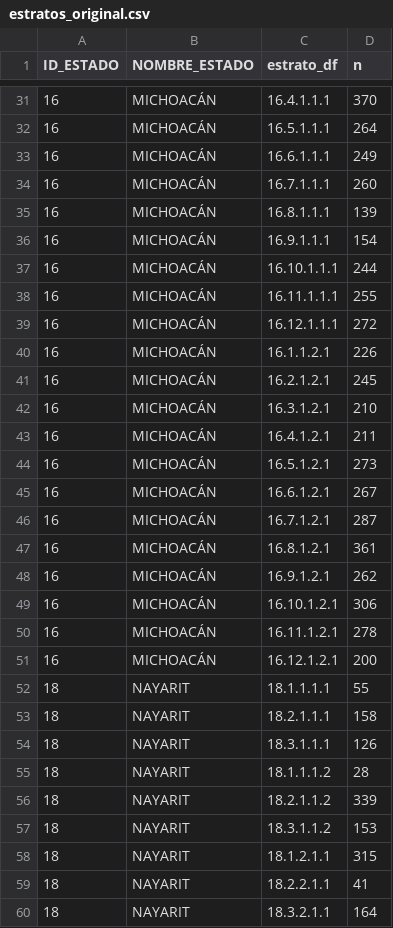
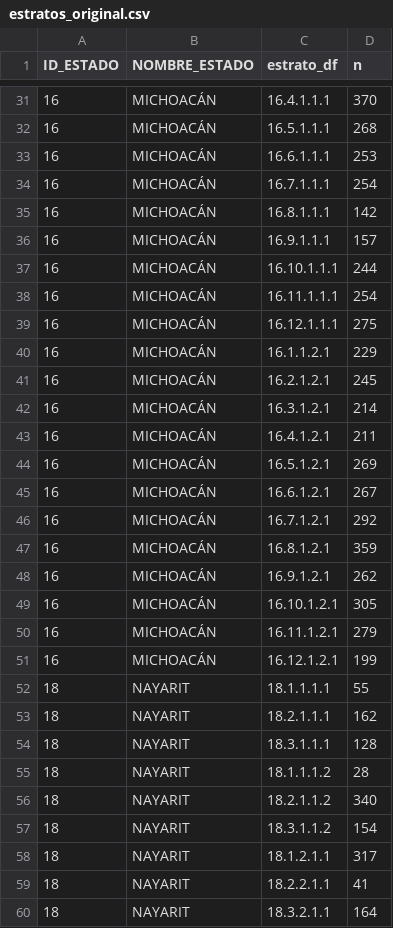
Before and after one commit to cotecora-team-2/estratificacion-simulacion, a CSV file: datos/colapsados_2021/estratos_original.csv, drawn as a sheet; only a part is shown, gaps mark what is left out; the diff covers the shown part only.

```diff
--- a/datos/colapsados_2021/estratos_original.csv
+++ b/datos/colapsados_2021/estratos_original.csv
@@ -31,29 +31,29 @@ ID_ESTADO,NOMBRE_ESTADO,estrato_df,n
 16,MICHOACÁN,16.4.1.1.1,370
-16,MICHOACÁN,16.5.1.1.1,264
-16,MICHOACÁN,16.6.1.1.1,249
-16,MICHOACÁN,16.7.1.1.1,260
-16,MICHOACÁN,16.8.1.1.1,139
-16,MICHOACÁN,16.9.1.1.1,154
+16,MICHOACÁN,16.5.1.1.1,268
+16,MICHOACÁN,16.6.1.1.1,253
+16,MICHOACÁN,16.7.1.1.1,254
+16,MICHOACÁN,16.8.1.1.1,142
+16,MICHOACÁN,16.9.1.1.1,157
 16,MICHOACÁN,16.10.1.1.1,244
-16,MICHOACÁN,16.11.1.1.1,255
-16,MICHOACÁN,16.12.1.1.1,272
-16,MICHOACÁN,16.1.1.2.1,226
+16,MICHOACÁN,16.11.1.1.1,254
+16,MICHOACÁN,16.12.1.1.1,275
+16,MICHOACÁN,16.1.1.2.1,229
 16,MICHOACÁN,16.2.1.2.1,245
-16,MICHOACÁN,16.3.1.2.1,210
+16,MICHOACÁN,16.3.1.2.1,214
 16,MICHOACÁN,16.4.1.2.1,211
-16,MICHOACÁN,16.5.1.2.1,273
+16,MICHOACÁN,16.5.1.2.1,269
 16,MICHOACÁN,16.6.1.2.1,267
-16,MICHOACÁN,16.7.1.2.1,287
-16,MICHOACÁN,16.8.1.2.1,361
+16,MICHOACÁN,16.7.1.2.1,292
+16,MICHOACÁN,16.8.1.2.1,359
 16,MICHOACÁN,16.9.1.2.1,262
-16,MICHOACÁN,16.10.1.2.1,306
-16,MICHOACÁN,16.11.1.2.1,278
-16,MICHOACÁN,16.12.1.2.1,200
+16,MICHOACÁN,16.10.1.2.1,305
+16,MICHOACÁN,16.11.1.2.1,279
+16,MICHOACÁN,16.12.1.2.1,199
 18,NAYARIT,18.1.1.1.1,55
-18,NAYARIT,18.2.1.1.1,158
-18,NAYARIT,18.3.1.1.1,126
+18,NAYARIT,18.2.1.1.1,162
+18,NAYARIT,18.3.1.1.1,128
 18,NAYARIT,18.1.1.1.2,28
-18,NAYARIT,18.2.1.1.2,339
-18,NAYARIT,18.3.1.1.2,153
-18,NAYARIT,18.1.2.1.1,315
+18,NAYARIT,18.2.1.1.2,340
+18,NAYARIT,18.3.1.1.2,154
+18,NAYARIT,18.1.2.1.1,317
 18,NAYARIT,18.2.2.1.1,41
```
Also changed, not shown: 35 edited cells elsewhere in this file, 2 other files.
